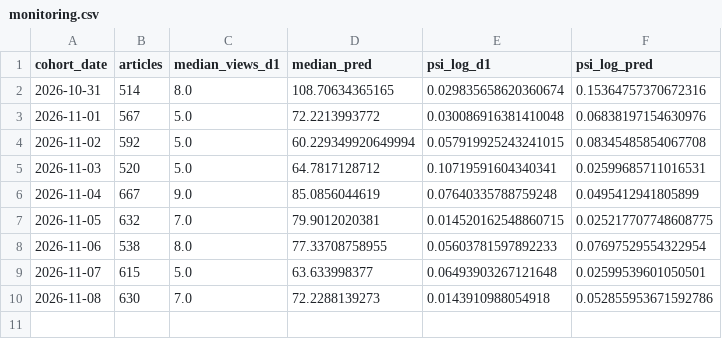
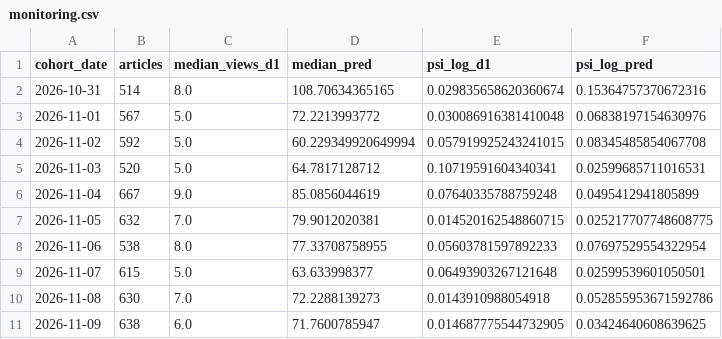
Before and after one commit to pranjalts07/first48, a CSV file: monitoring/monitoring.csv, drawn as a sheet; the diff names each change by its address in the sheet, - before the commit and + after, or states it on an @@ line.

```diff
--- a/monitoring/monitoring.csv
+++ b/monitoring/monitoring.csv
+row 11: 2026-11-09 | 638 | 6.0 | 71.7600785947 | 0.014687775544732905 | 0.03424640608639625
```
Also changed, not shown: collector_runs.csv.
